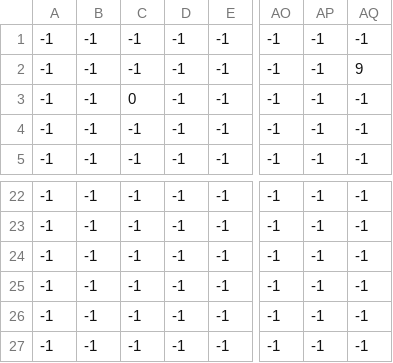
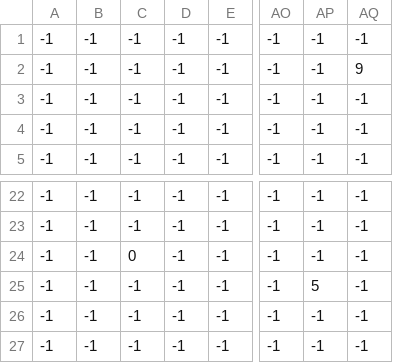
Before and after one commit to TAKAYA888/6han, a CSV file: ActionGame/Map/stage1_object.csv, drawn as a sheet; only a part is shown, gaps mark what is left out; the diff names each change by its address in the sheet, - before the commit and + after, or states it on an @@ line.

```diff
--- a/ActionGame/Map/stage1_object.csv
+++ b/ActionGame/Map/stage1_object.csv
-C3: 0
+C3: -1
-C24: -1
+C24: 0
-AP25: -1
+AP25: 5
```
Also changed, not shown: 8 other files.
